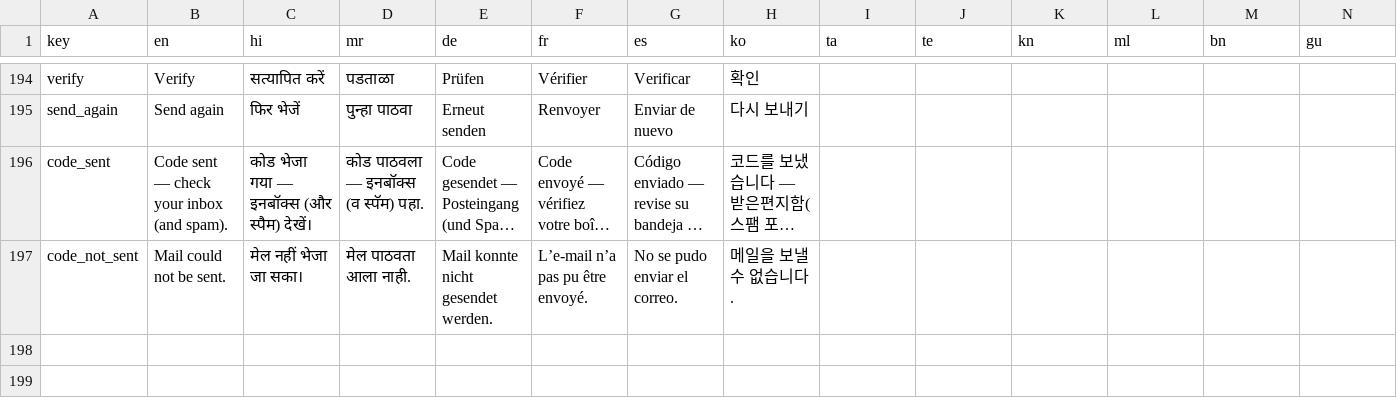
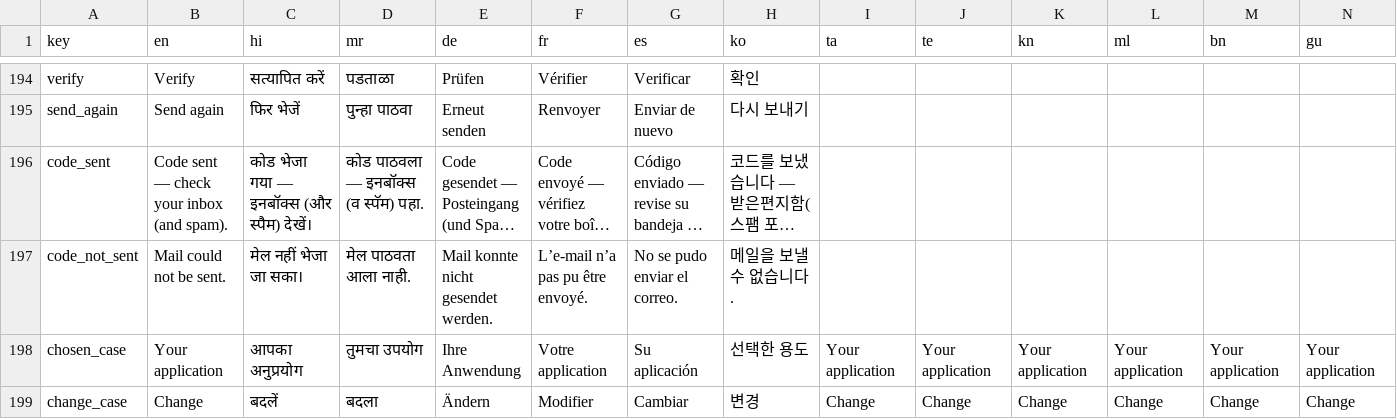
Before and after one commit to Paresh-Adavani/impactcal, a CSV file: data/translations.csv, drawn as a sheet; only a part is shown, gaps mark what is left out; long unchanged cells end in …; rows hold the shown columns only; the diff names each change by its address in the sheet, - before the commit and + after, or states it on an @@ line.

```diff
--- a/data/translations.csv
+++ b/data/translations.csv
+row 198: chosen_case | Your application | आपका अनुप्रयोग | तुमचा उपयोग | Ihre Anwendung | Votre application | Su aplicación | 선택한 용도 | Your application | Your application | Your application | Your application | Your application | Your application
+row 199: change_case | Change | बदलें | बदला | Ändern | Modifier | Cambiar | 변경 | Change | Change | Change | Change | Change | Change
```
Also changed, not shown: data/settings.csv, 11 other files.
